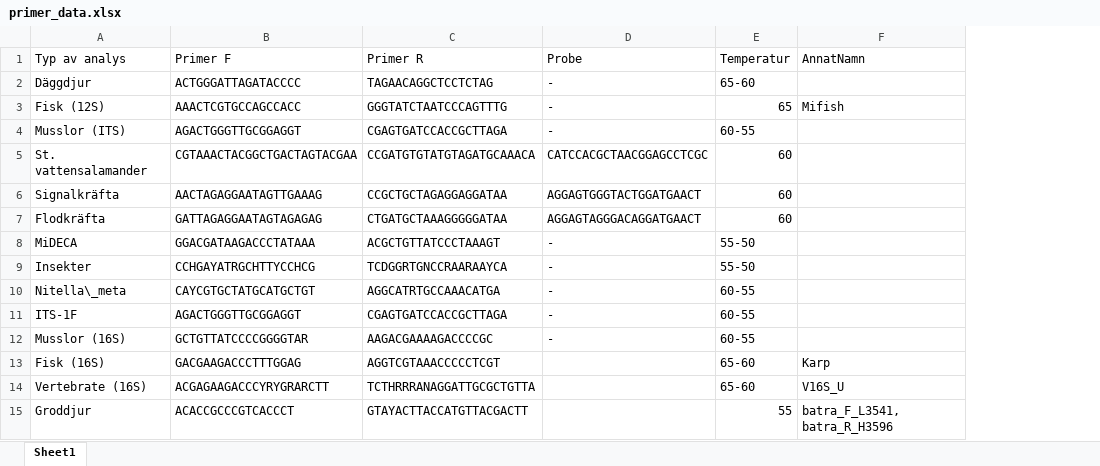
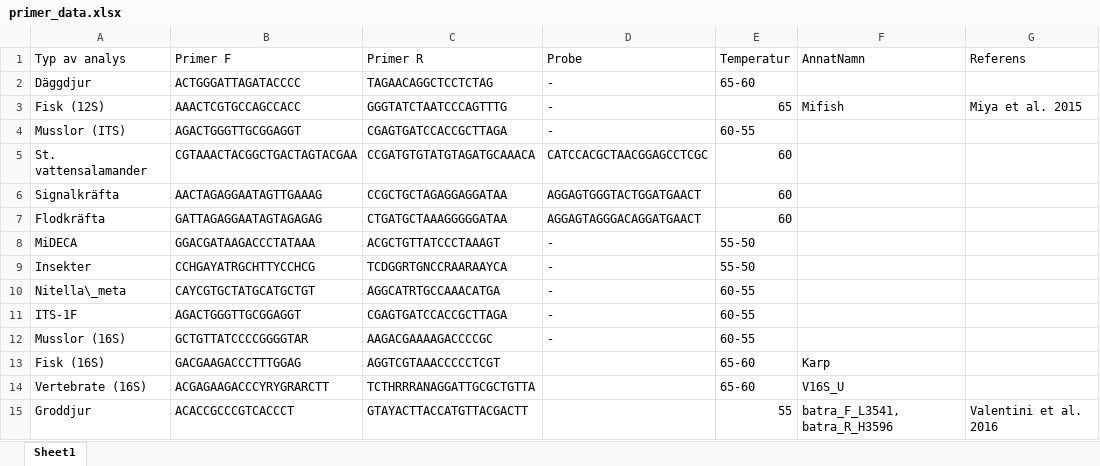
Before and after one commit to wfenglund/eDNA, an Excel workbook: Project_clone/Report/primer_data.xlsx, sheet Sheet1, drawn as a sheet; values as stored, in another font and other column widths than the file's, no borders; the diff names each change by its address in the sheet, - before the commit and + after, or states it on an @@ line.

Commit message:
added to primers

```diff
--- a/Project_clone/Report/primer_data.xlsx (sheet Sheet1)
+++ b/Project_clone/Report/primer_data.xlsx (sheet Sheet1)
+column G (Referens), rows 3-15: Miya et al. 2015 |  |  |  |  |  |  |  |  |  |  |  | Valentini et al. 2016
```
